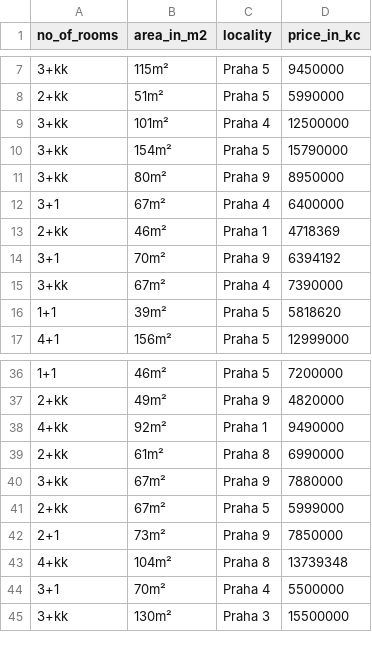
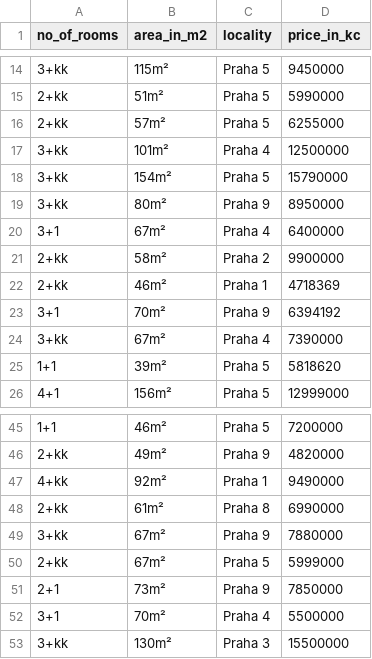
Before and after one commit to mclbdn/sreality_scraper, a CSV file: properties.csv, drawn as a sheet; only a part is shown, gaps mark what is left out; the diff covers the shown part only.

```diff
--- a/properties.csv
+++ b/properties.csv
@@ -8,2 +15,3 @@ no_of_rooms,area_in_m2,locality,price_in_kc
 2+kk,51m²,Praha 5,5990000
+2+kk,57m²,Praha 5,6255000
 3+kk,101m²,Praha 4,12500000
@@ -12,2 +20,3 @@ no_of_rooms,area_in_m2,locality,price_in_kc
 3+1,67m²,Praha 4,6400000
+2+kk,58m²,Praha 2,9900000
 2+kk,46m²,Praha 1,4718369
@@ -42,3 +51,2 @@ no_of_rooms,area_in_m2,locality,price_in_kc
 2+1,73m²,Praha 9,7850000
-4+kk,104m²,Praha 8,13739348
 3+1,70m²,Praha 4,5500000
```
Also changed, not shown: 7 added rows and 9 removed rows elsewhere in this file, 1 other file.
